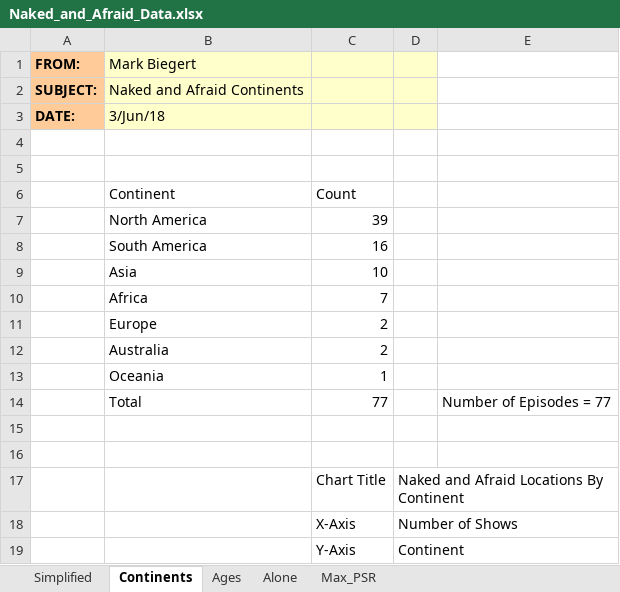
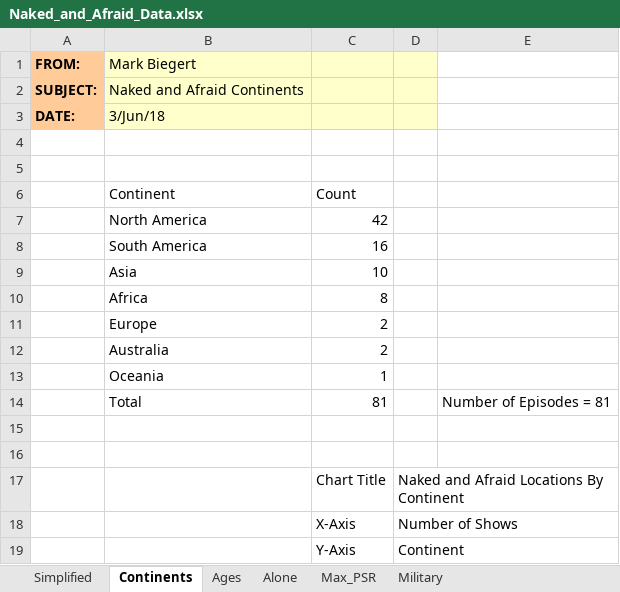
Before and after one commit to ziggle/Naked_And_Afraid_Statistics, an Excel workbook: Naked_and_Afraid_Data.xlsx, sheet Continents, drawn as a sheet; values as stored, in another font and other column widths than the file's, no borders; charts and pictures and table styles not drawn; the diff names each change by its address in the sheet, - before the commit and + after, or states it on an @@ line.

Commit message:
Added More Military Status Information
I am continuing to update my new columns for military and male build.

```diff
--- a/Naked_and_Afraid_Data.xlsx (sheet Continents)
+++ b/Naked_and_Afraid_Data.xlsx (sheet Continents)
+sheet tab: Military
-C7: 39
+C7: 42
-C10: 7
+C10: 8
-C14: 77
+C14: 81
-E14: Number of Episodes = 77
+E14: Number of Episodes = 81
```
Also changed, not shown: sheet Simplified, sheet Max_PSR, sheet Alone, sheet Ages, hidden cells, charts or pictures.
